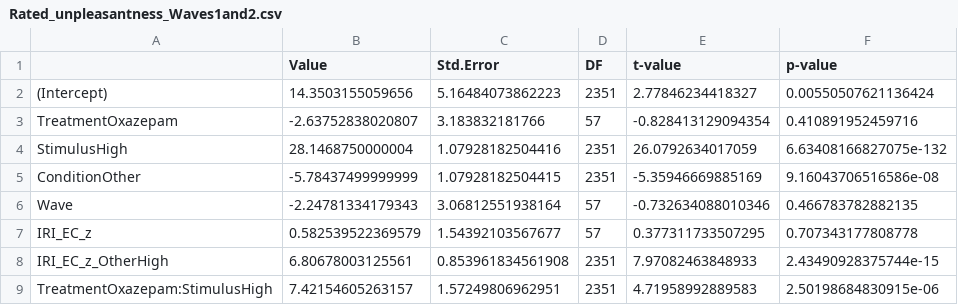
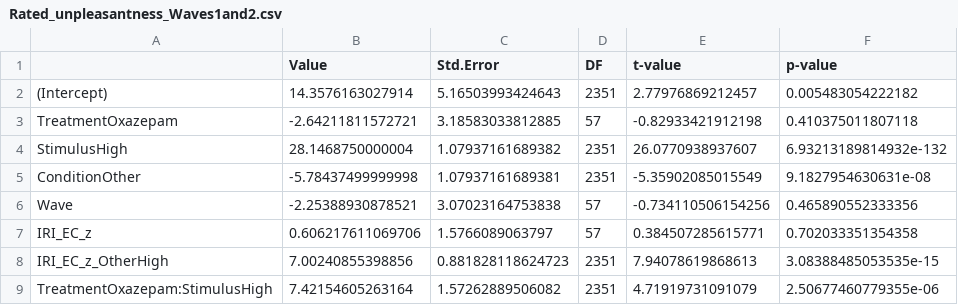
Before and after one commit to GNilsonne/Data-and-analysis-code-Oxazepam-and-emotion, a CSV file: Result_tables/Rated_unpleasantness_Waves1and2.csv, drawn as a sheet; only a part is shown; the diff covers the shown part only.

Commit message:
Updated results tables

```diff
--- a/Result_tables/Rated_unpleasantness_Waves1and2.csv
+++ b/Result_tables/Rated_unpleasantness_Waves1and2.csv
@@ -1,9 +1,9 @@
 "","Value","Std.Error","DF","t-value","p-value"
-"(Intercept)",14.3503155059656,5.16484073862223,2351,2.77846234418327,0.00550507621136424
-"TreatmentOxazepam",-2.63752838020807,3.183832181766,57,-0.828413129094354,0.410891952459716
-"StimulusHigh",28.1468750000004,1.07928182504416,2351,26.0792634017059,6.63408166827075e-132
-"ConditionOther",-5.78437499999999,1.07928182504415,2351,-5.35946669885169,9.16043706516586e-08
-"Wave",-2.24781334179343,3.06812551938164,57,-0.732634088010346,0.466783782882135
-"IRI_EC_z",0.582539522369579,1.54392103567677,57,0.377311733507295,0.707343177808778
-"IRI_EC_z_OtherHigh",6.80678003125561,0.853961834561908,2351,7.97082463848933,2.43490928375744e-15
-"TreatmentOxazepam:StimulusHigh",7.42154605263157,1.57249806962951,2351,4.71958992889583,2.50198684830915e-06
+"(Intercept)",14.3576163027914,5.16503993424643,2351,2.77976869212457,0.005483054222182
+"TreatmentOxazepam",-2.64211811572721,3.18583033812885,57,-0.82933421912198,0.410375011807118
+"StimulusHigh",28.1468750000004,1.07937161689382,2351,26.0770938937607,6.93213189814932e-132
+"ConditionOther",-5.78437499999998,1.07937161689381,2351,-5.35902085015549,9.1827954630631e-08
+"Wave",-2.25388930878521,3.07023164753838,57,-0.734110506154256,0.465890552333356
+"IRI_EC_z",0.606217611069706,1.5766089063797,57,0.384507285615771,0.702033351354358
+"IRI_EC_z_OtherHigh",7.00240855398856,0.881828118624723,2351,7.94078619868613,3.08388485053535e-15
+"TreatmentOxazepam:StimulusHigh",7.42154605263164,1.57262889506082,2351,4.71919731091079,2.50677460779355e-06
```
Also changed, not shown: 12 edited cells elsewhere in this file, Result_tables/Rated_unpleasantness_Wave1.csv, Result_tables/Rated_unpleasantness_Wave2.csv.
